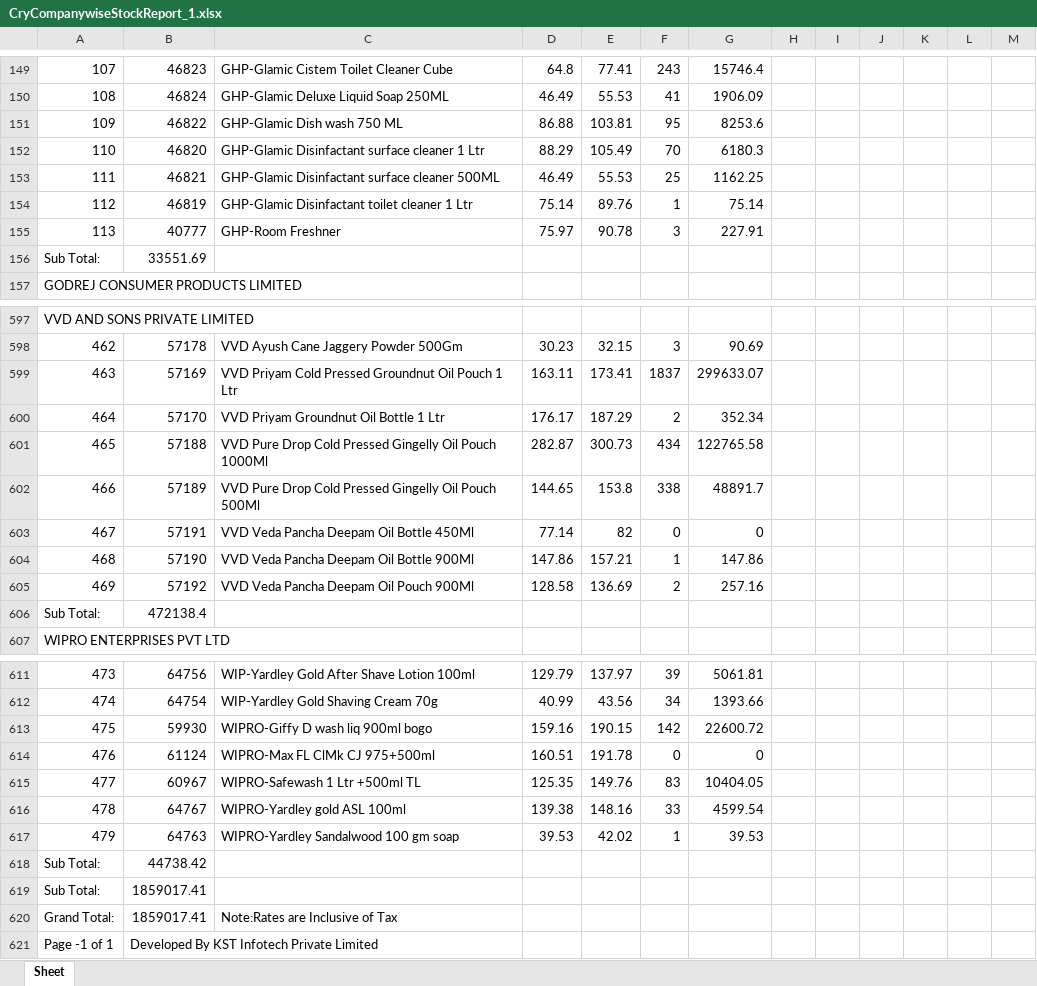
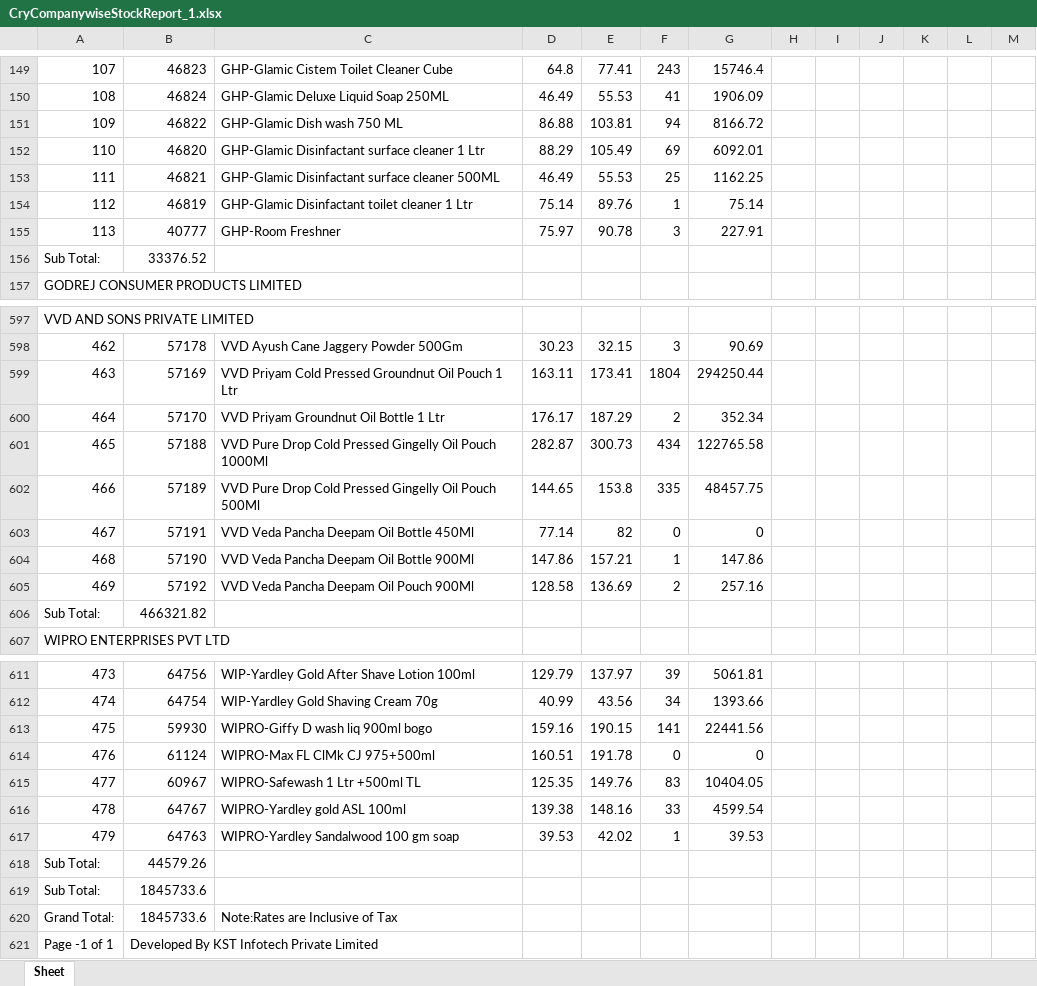
Before and after one commit to PC-Canteen/pc_canteen, an Excel workbook: CryCompanywiseStockReport_1.xlsx, sheet Sheet, drawn as a sheet; only a part is shown, gaps mark what is left out; values as stored, in another font and other column widths than the file's, no borders; the diff covers the shown part only; the diff names each change by its address in the sheet, - before the commit and + after, or states it on an @@ line.

```diff
--- a/CryCompanywiseStockReport_1.xlsx (sheet Sheet)
+++ b/CryCompanywiseStockReport_1.xlsx (sheet Sheet)
-F151: 95
+F151: 94
-G151: 8253.6
+G151: 8166.72
-F152: 70
+F152: 69
-G152: 6180.3
+G152: 6092.01
-B156: 33551.69
+B156: 33376.52
-F599: 1837
+F599: 1804
-G599: 299633.07
+G599: 294250.44
-F602: 338
+F602: 335
-G602: 48891.7
+G602: 48457.75
-B606: 472138.4
+B606: 466321.82
-F613: 142
+F613: 141
-G613: 22600.72
+G613: 22441.56
-B618: 44738.42
+B618: 44579.26
-B619:B620: 1859017.41
+B619:B620: 1845733.6
```
Also changed, not shown: 3 added rows, 3 removed rows and 82 edited cells elsewhere in this sheet.
